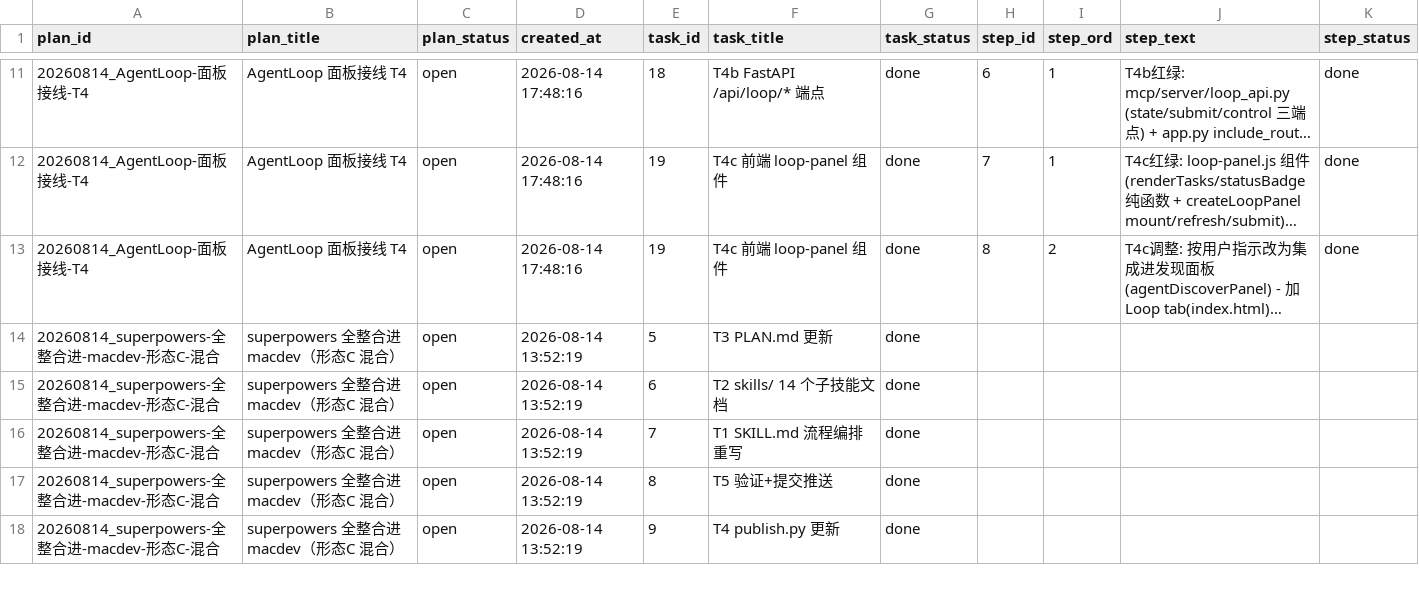
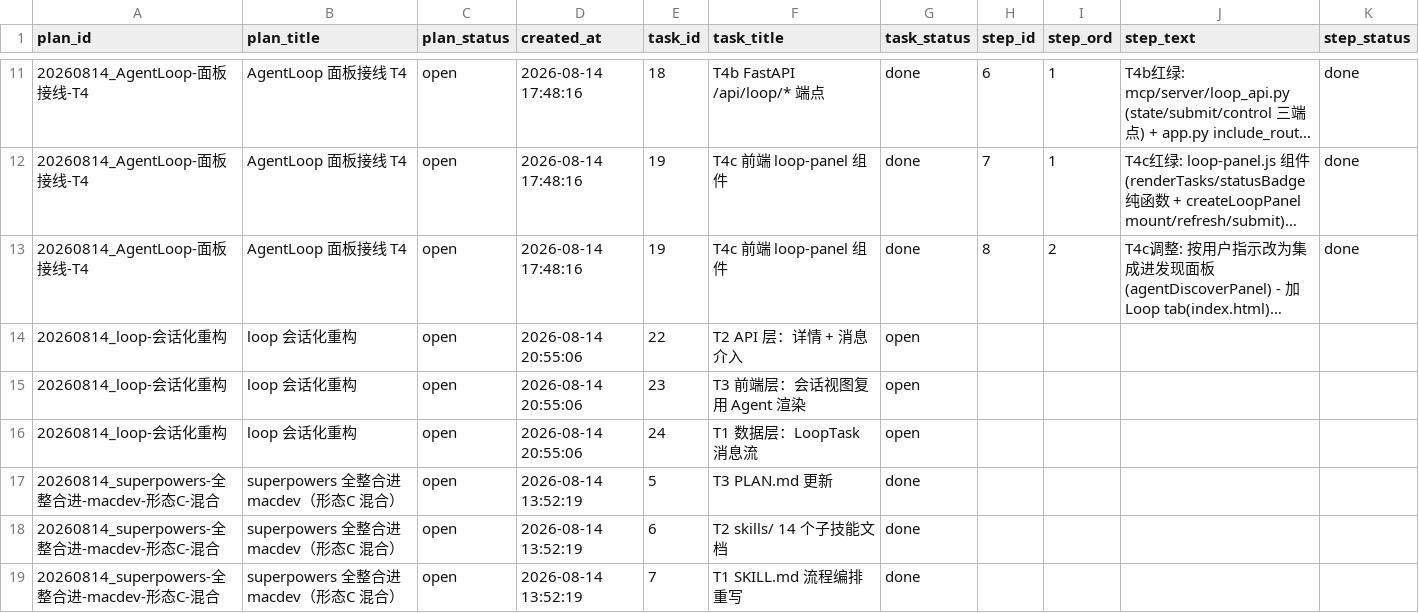
Before and after one commit to chronoload/TWS2-Agentic, a CSV file: src/plans.csv, drawn as a sheet; only a part is shown, gaps mark what is left out; the shorter side is filled out with more unchanged rows; long unchanged cells end in …; the diff names each change by its address in the sheet, - before the commit and + after, or states it on an @@ line.

Commit message:
feat(loop): loop 会话化重构——LoopTask 消息流 + 详情/介入 API + 前端会话审核视图

```diff
--- a/src/plans.csv
+++ b/src/plans.csv
+row 14: 20260814_loop-会话化重构 | loop 会话化重构 | open | 2026-08-14 20:55:06 | 22 | T2 API 层：详情 + 消息介入 | open
+row 15: 20260814_loop-会话化重构 | loop 会话化重构 | open | 2026-08-14 20:55:06 | 23 | T3 前端层：会话视图复用 Agent 渲染 | open
+row 16: 20260814_loop-会话化重构 | loop 会话化重构 | open | 2026-08-14 20:55:06 | 24 | T1 数据层：LoopTask 消息流 | open
```
Also changed, not shown: 9 other files.
